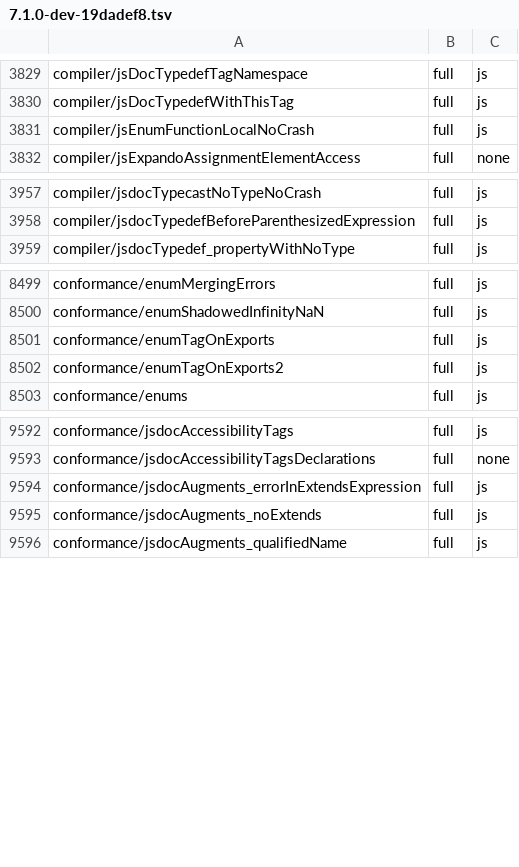
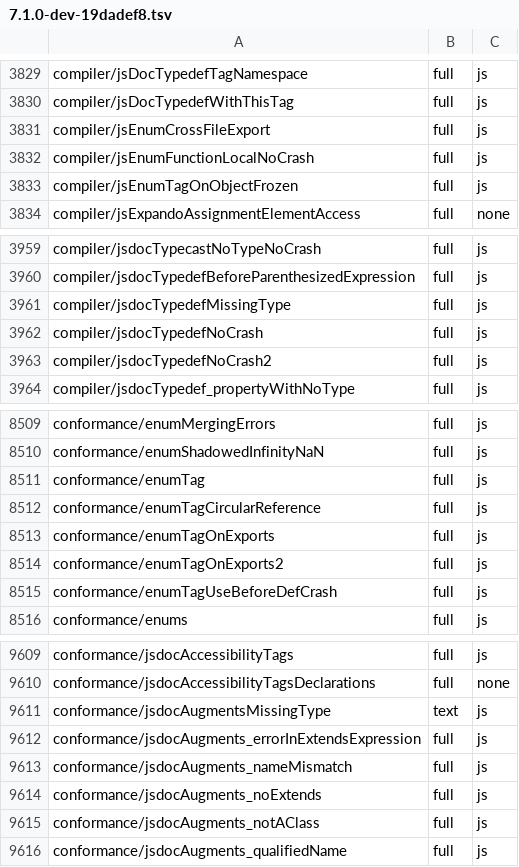
Before and after one commit to kazhiramatsu/tsc-rs, a TSV file: ratchets/ts71/7.1.0-dev-19dadef8.tsv, drawn as a sheet; only a part is shown, gaps mark what is left out; the diff covers the shown part only.

Commit message:
cutover P3-5n: JSDoc tags and typedefs as in tsgo
tsgo parses `@author`, `@class`/`@constructor` and `@enum` as unknown
tags. It reparses a `@typedef` or `@callback` that has a type expression
into a type alias statement; a missing typedef name is TS1003 twice, once
in the JSDoc diagnostics and once from the reparser. It checks only the
reparsed nodes, never the JSDoc tags themselves.

- Parser: no author, class or enum tags. A typedef or callback without a
  name gets a missing identifier (TS1003). A `@template` among their
  child tags is TS8039 and parsing goes on, as it does after a second
  `@type`. The reparser's TS1003 for a typedef without a name is a
  report-only parse diagnostic. `}` is expected only after `{`. A dotted
  name reads `.` with the JSDoc scanner, and a namespace without a body
  names the alias. A child `@type` and a signature's `@returns` see no
  previous tags.
- Binder: a typedef or callback binds only with a type expression and is
  never anchored to the next declaration, and `@enum` binds nothing.
  JSDoc type aliases and the namespaces of their dotted names are
  exported module members (IsImplicitlyExportedJSDocDeclaration).
  jsGlobalAugmentations and the namespace-creating helpers are gone.
- Checker: a typedef is checked like a type alias (no TS8021). There is
  no TS8022 or TS8025, and no TS2348 for `@class`. TS8023 compares the
  `@augments` type with the base type (checkJSDocAugmentsTagMatchesExtends).
  The base type node is the `extends` element, which takes the type
  arguments of a same-named `@augments` in the class's last JSDoc
  comment. A JavaScript object literal is a JS literal unless it has a
  contextual type or is in a JSON file.

Unit tests are re-pinned to tsgo's rows and four tests are added.

Conformance: full 13,023 -> 13,042, mismatch 286 -> 266; ratchet 0
regressions, 20 rows added.

```diff
--- a/ratchets/ts71/7.1.0-dev-19dadef8.tsv
+++ b/ratchets/ts71/7.1.0-dev-19dadef8.tsv
@@ -3830,3 +3830,5 @@ compiler/jsDocTypedefTagNamespace	full	js
 compiler/jsDocTypedefWithThisTag	full	js
+compiler/jsEnumCrossFileExport	full	js
 compiler/jsEnumFunctionLocalNoCrash	full	js
+compiler/jsEnumTagOnObjectFrozen	full	js
 compiler/jsExpandoAssignmentElementAccess	full	none
@@ -3958,2 +3960,5 @@ compiler/jsdocTypecastNoTypeNoCrash	full	js
 compiler/jsdocTypedefBeforeParenthesizedExpression	full	js
+compiler/jsdocTypedefMissingType	full	js
+compiler/jsdocTypedefNoCrash	full	js
+compiler/jsdocTypedefNoCrash2	full	js
 compiler/jsdocTypedef_propertyWithNoType	full	js
@@ -8500,4 +8510,7 @@ conformance/enumMergingErrors	full	js
 conformance/enumShadowedInfinityNaN	full	js
+conformance/enumTag	full	js
+conformance/enumTagCircularReference	full	js
 conformance/enumTagOnExports	full	js
 conformance/enumTagOnExports2	full	js
+conformance/enumTagUseBeforeDefCrash	full	js
 conformance/enums	full	js
@@ -9593,4 +9610,7 @@ conformance/jsdocAccessibilityTags	full	js
 conformance/jsdocAccessibilityTagsDeclarations	full	none
+conformance/jsdocAugmentsMissingType	text	js
 conformance/jsdocAugments_errorInExtendsExpression	full	js
+conformance/jsdocAugments_nameMismatch	full	js
 conformance/jsdocAugments_noExtends	full	js
+conformance/jsdocAugments_notAClass	full	js
 conformance/jsdocAugments_qualifiedName	full	js
```
Also changed, not shown: 9 added rows elsewhere in this file, 27 other files.
